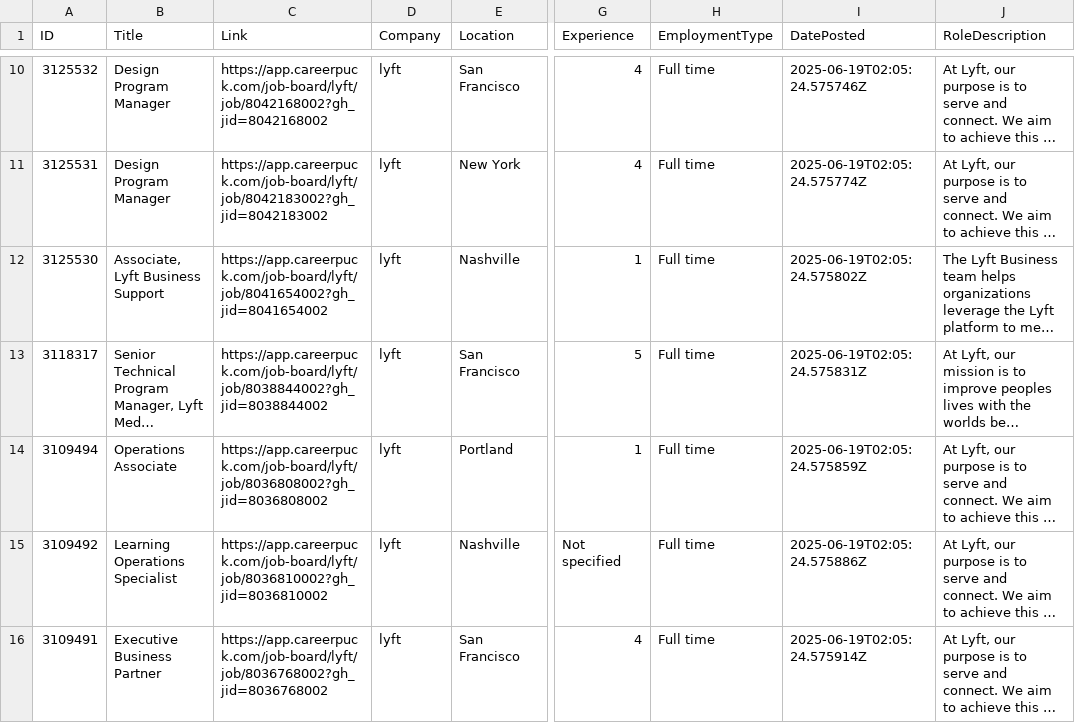
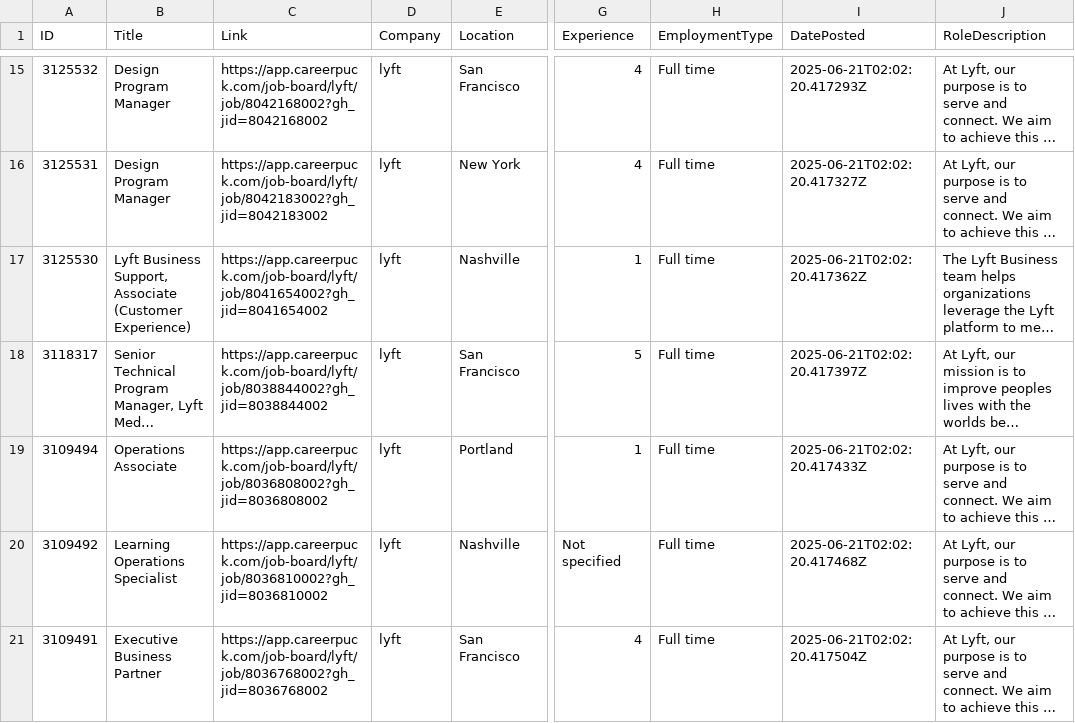
Before and after one commit to sgrammas10/CareerMatch-AI, a CSV file: zensearchData/individual_csvs/lyft_jobs.csv, drawn as a sheet; only a part is shown, gaps mark what is left out; long unchanged cells end in …; addresses are those after the commit; the diff covers the shown part only; the diff names each change by its address in the sheet, - before the commit and + after, or states it on an @@ line.

```diff
--- a/zensearchData/individual_csvs/lyft_jobs.csv
+++ b/zensearchData/individual_csvs/lyft_jobs.csv
-I15 (DatePosted): 2025-06-19T02:05:24.575746Z
+I15 (DatePosted): 2025-06-21T02:02:20.417293Z
-I16 (DatePosted): 2025-06-19T02:05:24.575774Z
+I16 (DatePosted): 2025-06-21T02:02:20.417327Z
-B17 (Title): Associate, Lyft Business Support
+B17 (Title): Lyft Business Support, Associate (Customer Experience)
-I17 (DatePosted): 2025-06-19T02:05:24.575802Z
+I17 (DatePosted): 2025-06-21T02:02:20.417362Z
-I18 (DatePosted): 2025-06-19T02:05:24.575831Z
+I18 (DatePosted): 2025-06-21T02:02:20.417397Z
-I19 (DatePosted): 2025-06-19T02:05:24.575859Z
+I19 (DatePosted): 2025-06-21T02:02:20.417433Z
-I20 (DatePosted): 2025-06-19T02:05:24.575886Z
+I20 (DatePosted): 2025-06-21T02:02:20.417468Z
-I21 (DatePosted): 2025-06-19T02:05:24.575914Z
+I21 (DatePosted): 2025-06-21T02:02:20.417504Z
```
Also changed, not shown: 5 added rows, 5 removed rows and 39 edited cells elsewhere in this file, zensearchData/individual_csvs/dentolo_jobs.csv, zensearchData/individual_csvs/pilot_company_jobs.csv, 50 other files.
